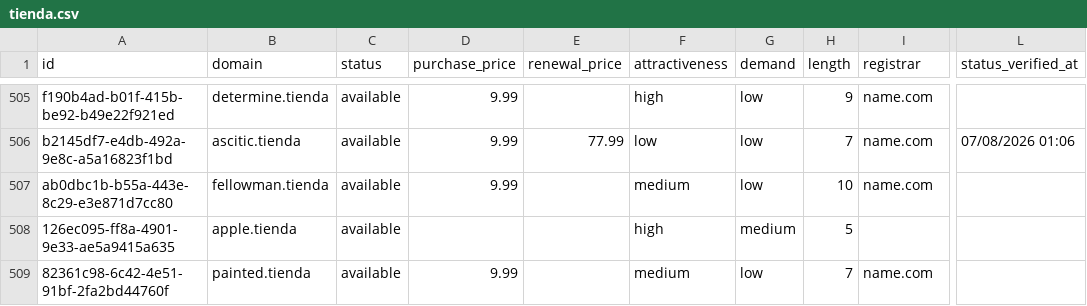
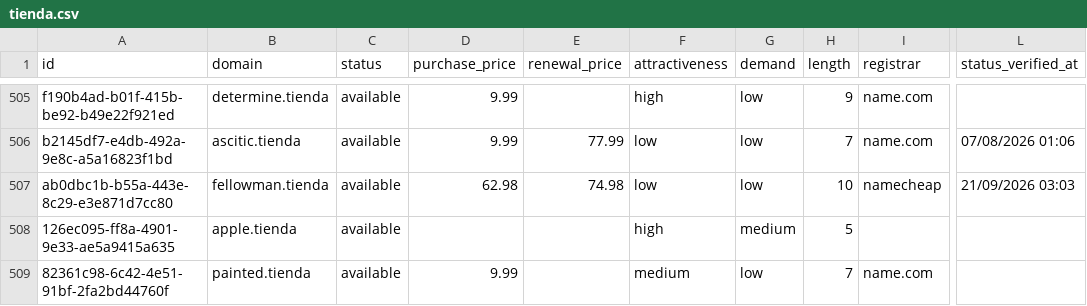
Before and after one commit to UniqueDomains/tienda-oneword-domains, a CSV file: tienda.csv, drawn as a sheet; only a part is shown, gaps mark what is left out; the diff names each change by its address in the sheet, - before the commit and + after, or states it on an @@ line.

Commit message:
Domains update

```diff
--- a/tienda.csv
+++ b/tienda.csv
-D507 (purchase_price): 9.99
+D507 (purchase_price): 62.98
-E507 (renewal_price): (empty)
+E507 (renewal_price): 74.98
-F507 (attractiveness): medium
+F507 (attractiveness): low
-I507 (registrar): name.com
+I507 (registrar): namecheap
-L507 (status_verified_at): (empty)
+L507 (status_verified_at): 21/09/2026 03:03
```
Also changed, not shown: 4 other files.
